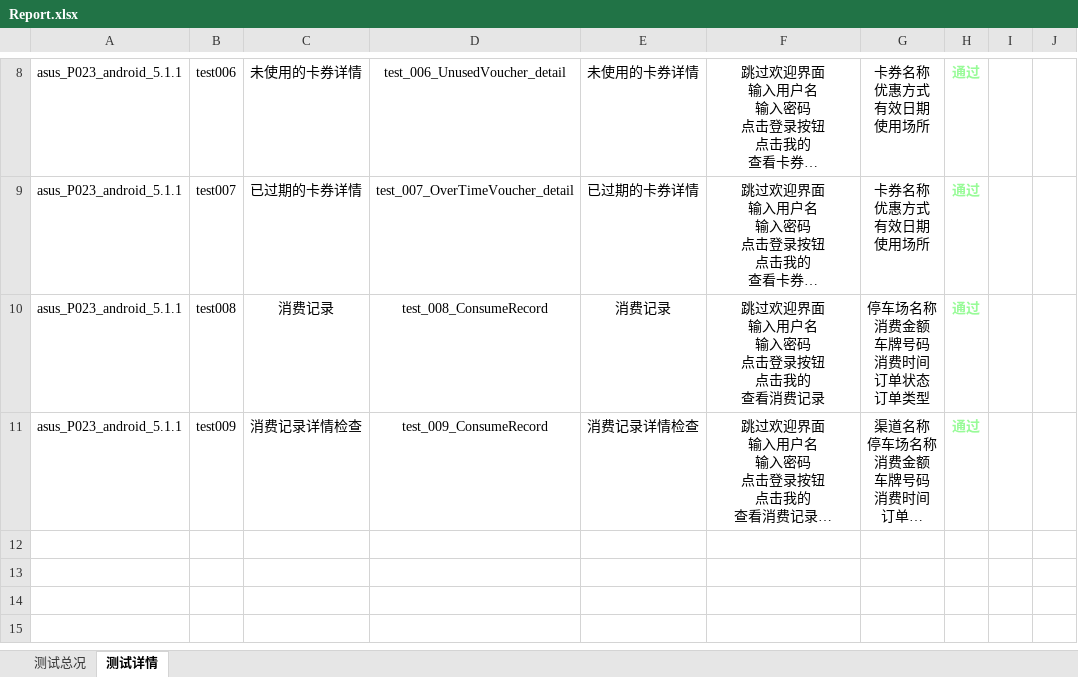
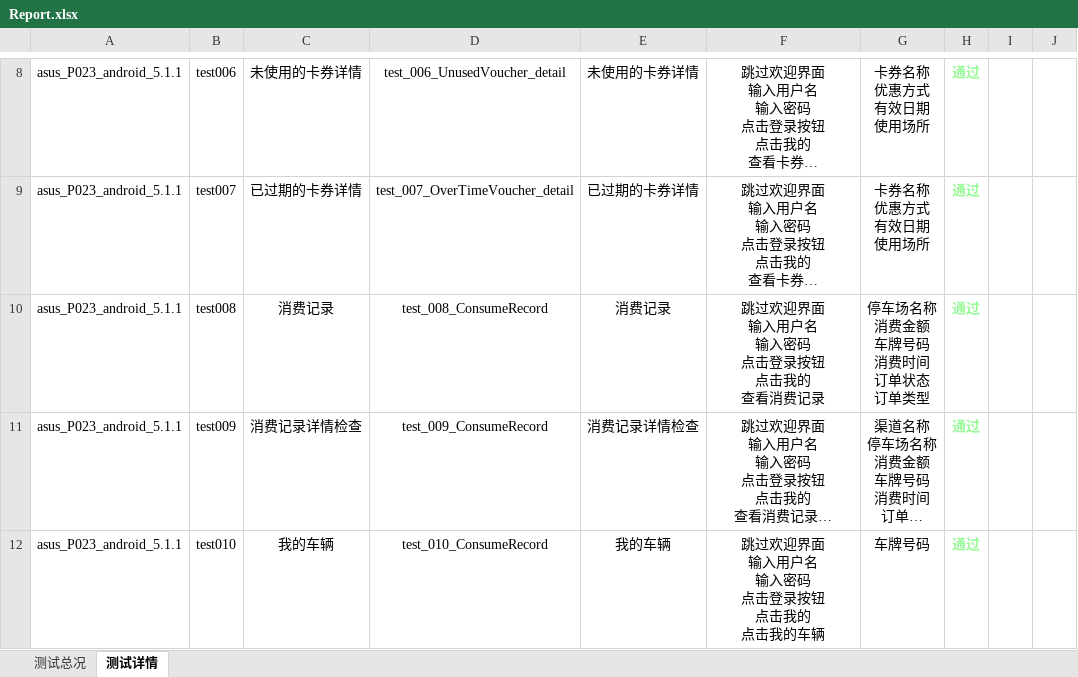
Before and after one commit to samesky2016/appium-test, an Excel workbook: Report/Report.xlsx, sheet 测试详情, drawn as a sheet; only a part is shown, gaps mark what is left out; long unchanged cells end in …; values as stored, in another font and other column widths than the file's, no borders; ↵ is a line break in a cell; the diff names each change by its address in the sheet, - before the commit and + after, or states it on an @@ line.

```diff
--- a/Report/Report.xlsx (sheet 测试详情)
+++ b/Report/Report.xlsx (sheet 测试详情)
+row 12: asus_P023_android_5.1.1 | test010 | 我的车辆 | test_010_ConsumeRecord | 我的车辆 | 跳过欢迎界面 ↵ 输入用户名 ↵ 输入密码 ↵ 点击登录按钮 ↵ 点击我的 ↵ 点击我的车辆 | 车牌号码 | 通过
```
Also changed, not shown: sheet 测试总况, charts or pictures, 6 other files.
